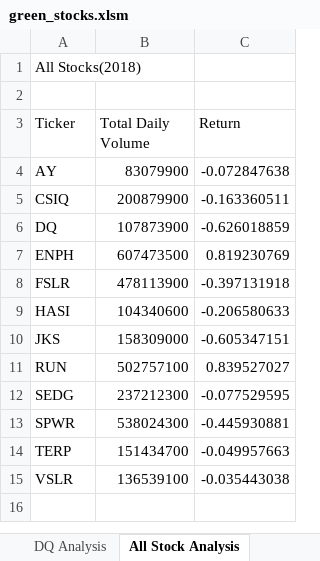
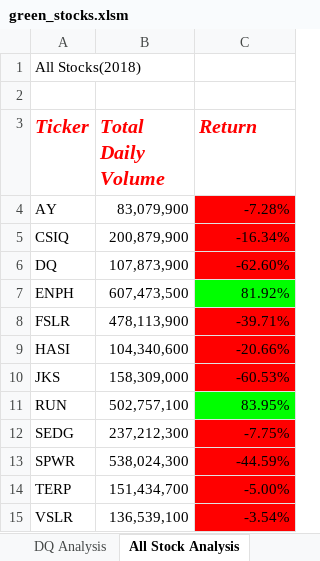
Before and after one commit to sdivakarla/stock-analysis, an Excel workbook: green_stocks.xlsm, sheet All Stock Analysis, drawn as a sheet; values as stored, in another font and other column widths than the file's, no borders; the diff names each change by its address in the sheet, - before the commit and + after, or states it on an @@ line.

Commit message:
Color code All Stock Analysis

```diff
--- a/green_stocks.xlsm (sheet All Stock Analysis)
+++ b/green_stocks.xlsm (sheet All Stock Analysis)
@@ A3:C3 bold: off → on, italic: off → on, text colour: black → #FF0000, text size: larger @@
-B4 (Total Daily Volume): 83079900
+B4 (Total Daily Volume): 83,079,900
-C4 (Return): -0.072847638
+C4 (Return): -7.28%
-C4:C6 fill: none
+C4:C6 fill: #FF0000
-B5 (Total Daily Volume): 200879900
+B5 (Total Daily Volume): 200,879,900
-C5 (Return): -0.163360511
+C5 (Return): -16.34%
-B6 (Total Daily Volume): 107873900
+B6 (Total Daily Volume): 107,873,900
-C6 (Return): -0.626018859
+C6 (Return): -62.60%
-B7 (Total Daily Volume): 607473500
+B7 (Total Daily Volume): 607,473,500
-C7 (Return): 0.819230769
+C7 (Return): 81.92%
-C7 fill: none
+C7 fill: #00FF00
-B8 (Total Daily Volume): 478113900
+B8 (Total Daily Volume): 478,113,900
-C8 (Return): -0.397131918
+C8 (Return): -39.71%
-C8:C10 fill: none
+C8:C10 fill: #FF0000
-B9 (Total Daily Volume): 104340600
+B9 (Total Daily Volume): 104,340,600
-C9 (Return): -0.206580633
+C9 (Return): -20.66%
-B10 (Total Daily Volume): 158309000
+B10 (Total Daily Volume): 158,309,000
-C10 (Return): -0.605347151
+C10 (Return): -60.53%
-B11 (Total Daily Volume): 502757100
+B11 (Total Daily Volume): 502,757,100
-C11 (Return): 0.839527027
+C11 (Return): 83.95%
-C11 fill: none
+C11 fill: #00FF00
-B12 (Total Daily Volume): 237212300
+B12 (Total Daily Volume): 237,212,300
-C12 (Return): -0.077529595
+C12 (Return): -7.75%
-C12:C15 fill: none
+C12:C15 fill: #FF0000
-B13 (Total Daily Volume): 538024300
+B13 (Total Daily Volume): 538,024,300
-C13 (Return): -0.445930881
+C13 (Return): -44.59%
-B14 (Total Daily Volume): 151434700
+B14 (Total Daily Volume): 151,434,700
-C14 (Return): -0.049957663
+C14 (Return): -5.00%
-B15 (Total Daily Volume): 136539100
+B15 (Total Daily Volume): 136,539,100
-C15 (Return): -0.035443038
+C15 (Return): -3.54%
```
Also changed, not shown: sheet 2018.
